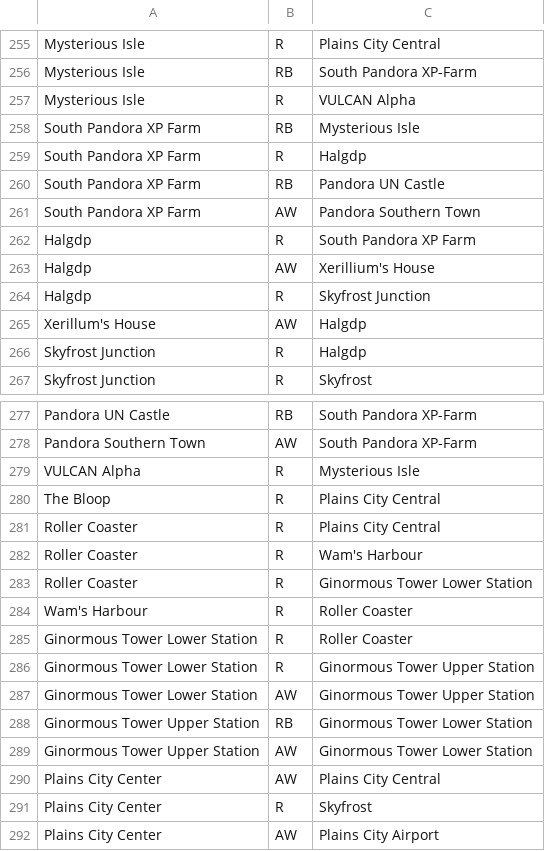
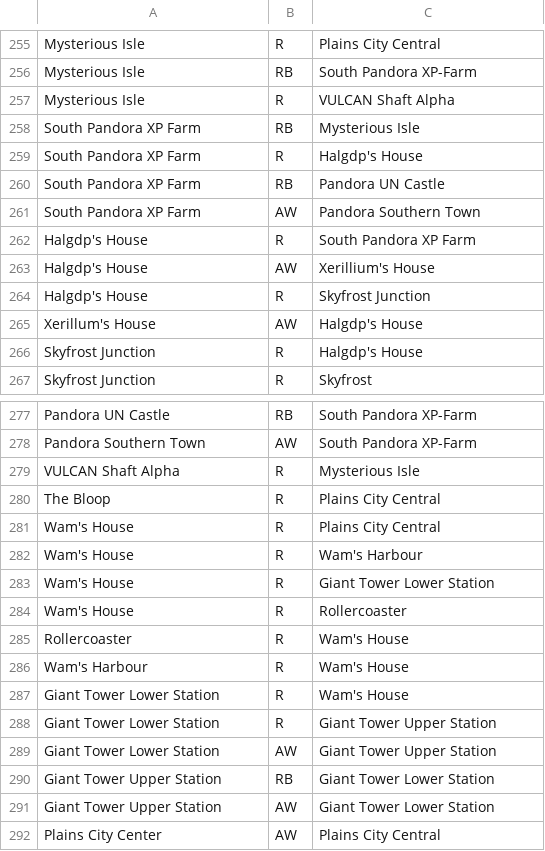
Before and after one commit to eott/xkcd-transport, a CSV file: edges.csv, drawn as a sheet; only a part is shown, gaps mark what is left out; the shorter side is filled out with more unchanged rows; the diff covers the shown part only.

```diff
--- a/edges.csv
+++ b/edges.csv
@@ -256,12 +256,12 @@ Mysterious Isle,R,Plains City Central
 Mysterious Isle,RB,South Pandora XP-Farm
-Mysterious Isle,R,VULCAN Alpha
+Mysterious Isle,R,VULCAN Shaft Alpha
 South Pandora XP Farm,RB,Mysterious Isle
-South Pandora XP Farm,R,Halgdp
+South Pandora XP Farm,R,Halgdp's House
 South Pandora XP Farm,RB,Pandora UN Castle
 South Pandora XP Farm,AW,Pandora Southern Town
-Halgdp,R,South Pandora XP Farm
-Halgdp,AW,Xerillium's House
-Halgdp,R,Skyfrost Junction
-Xerillum's House,AW,Halgdp
-Skyfrost Junction,R,Halgdp
+Halgdp's House,R,South Pandora XP Farm
+Halgdp's House,AW,Xerillium's House
+Halgdp's House,R,Skyfrost Junction
+Xerillum's House,AW,Halgdp's House
+Skyfrost Junction,R,Halgdp's House
 Skyfrost Junction,R,Skyfrost
@@ -278,13 +278,15 @@ Pandora UN Castle,RB,South Pandora XP-Farm
 Pandora Southern Town,AW,South Pandora XP-Farm
-VULCAN Alpha,R,Mysterious Isle
+VULCAN Shaft Alpha,R,Mysterious Isle
 The Bloop,R,Plains City Central
-Roller Coaster,R,Plains City Central
-Roller Coaster,R,Wam's Harbour
-Roller Coaster,R,Ginormous Tower Lower Station
-Wam's Harbour,R,Roller Coaster
-Ginormous Tower Lower Station,R,Roller Coaster
-Ginormous Tower Lower Station,R,Ginormous Tower Upper Station
-Ginormous Tower Lower Station,AW,Ginormous Tower Upper Station
-Ginormous Tower Upper Station,RB,Ginormous Tower Lower Station
-Ginormous Tower Upper Station,AW,Ginormous Tower Lower Station
+Wam's House,R,Plains City Central
+Wam's House,R,Wam's Harbour
+Wam's House,R,Giant Tower Lower Station
+Wam's House,R,Rollercoaster
+Rollercoaster,R,Wam's House
+Wam's Harbour,R,Wam's House
+Giant Tower Lower Station,R,Wam's House
+Giant Tower Lower Station,R,Giant Tower Upper Station
+Giant Tower Lower Station,AW,Giant Tower Upper Station
+Giant Tower Upper Station,RB,Giant Tower Lower Station
+Giant Tower Upper Station,AW,Giant Tower Lower Station
 Plains City Center,AW,Plains City Central
```
Also changed, not shown: 21 added rows and 25 edited cells elsewhere in this file, nodes.csv, 3 other files.
